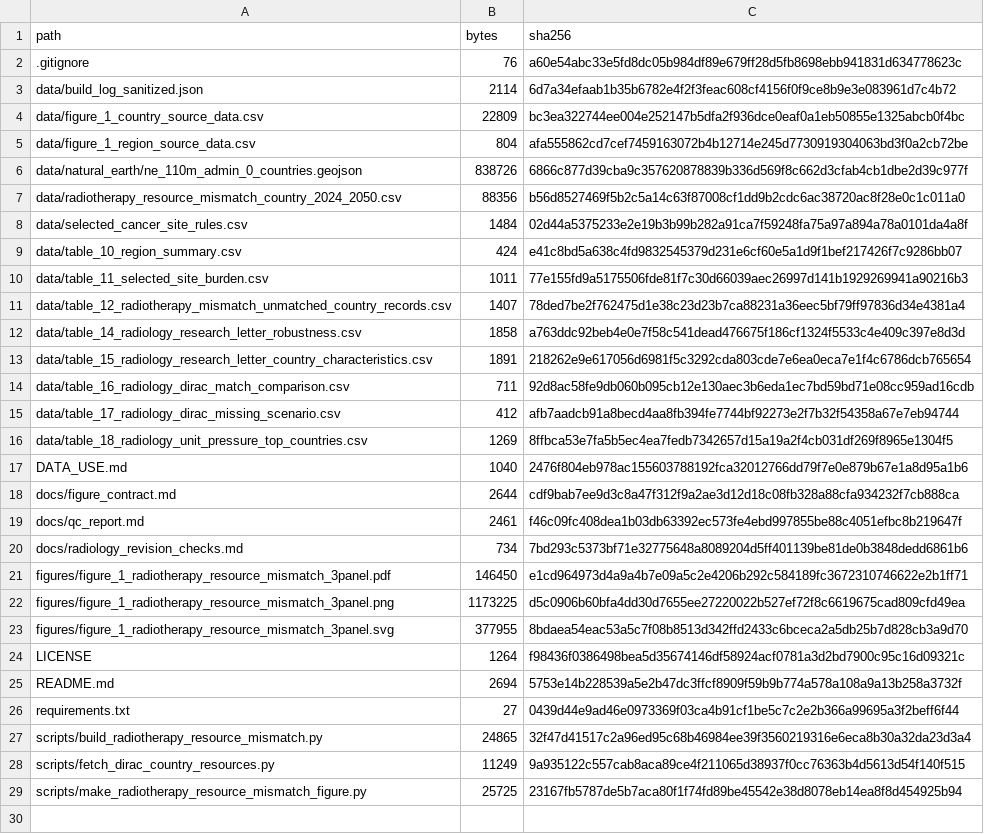
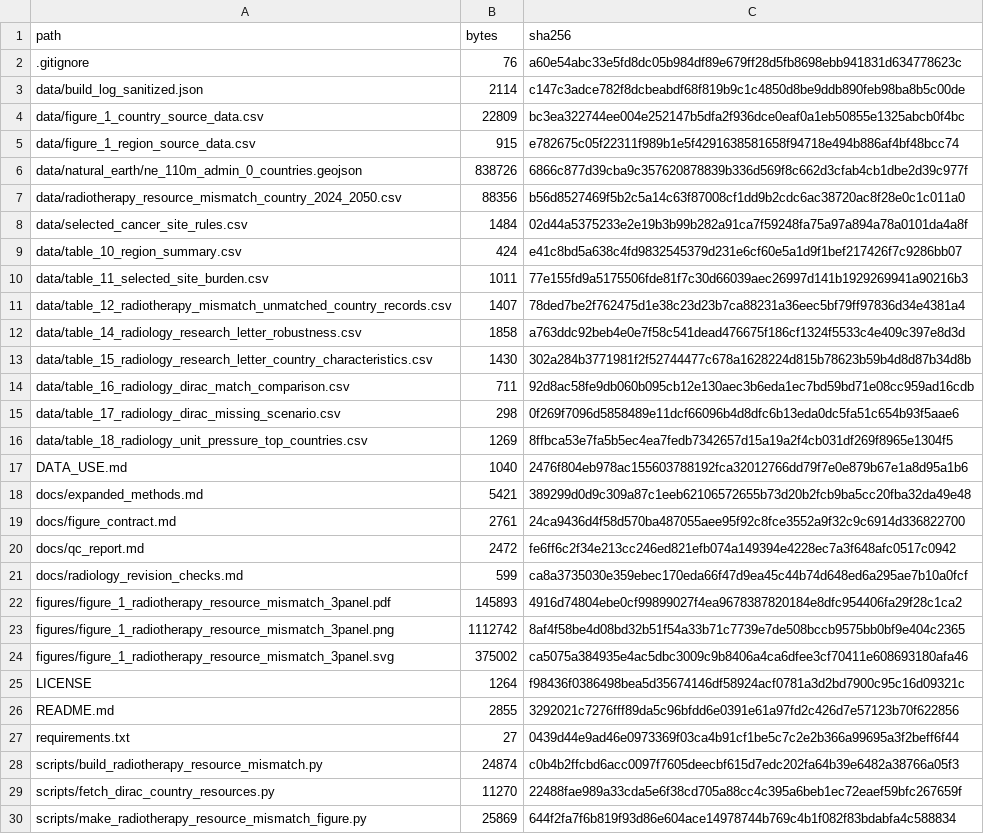
Before and after one commit to ammkkr/radiotherapy-resource-mismatch-globocan2024-dirac, a CSV file: MANIFEST.csv, drawn as a sheet.

```diff
--- a/MANIFEST.csv
+++ b/MANIFEST.csv
@@ -2,5 +2,5 @@ path,bytes,sha256
 .gitignore,76,a60e54abc33e5fd8dc05b984df89e679ff28d5fb8698ebb941831d634778623c
-data/build_log_sanitized.json,2114,6d7a34efaab1b35b6782e4f2f3feac608cf4156f0f9ce8b9e3e083961d7c4b72
+data/build_log_sanitized.json,2114,c147c3adce782f8dcbeabdf68f819b9c1c4850d8be9ddb890feb98ba8b5c00de
 data/figure_1_country_source_data.csv,22809,bc3ea322744ee004e252147b5dfa2f936dce0eaf0a1eb50855e1325abcb0f4bc
-data/figure_1_region_source_data.csv,804,afa555862cd7cef7459163072b4b12714e245d7730919304063bd3f0a2cb72be
+data/figure_1_region_source_data.csv,915,e782675c05f22311f989b1e5f4291638581658f94718e494b886af4bf48bcc74
 data/natural_earth/ne_110m_admin_0_countries.geojson,838726,6866c877d39cba9c357620878839b336d569f8c662d3cfab4cb1dbe2d39c977f
@@ -12,18 +12,19 @@ data/table_12_radiotherapy_mismatch_unmatched_country_records.csv,1407,78ded7be2
 data/table_14_radiology_research_letter_robustness.csv,1858,a763ddc92beb4e0e7f58c541dead476675f186cf1324f5533c4e409c397e8d3d
-data/table_15_radiology_research_letter_country_characteristics.csv,1891,218262e9e617056d6981f5c3292cda803cde7e6ea0eca7e1f4c6786dcb765654
+data/table_15_radiology_research_letter_country_characteristics.csv,1430,302a284b3771981f2f52744477c678a1628224d815b78623b59b4d8d87b34d8b
 data/table_16_radiology_dirac_match_comparison.csv,711,92d8ac58fe9db060b095cb12e130aec3b6eda1ec7bd59bd71e08cc959ad16cdb
-data/table_17_radiology_dirac_missing_scenario.csv,412,afb7aadcb91a8becd4aa8fb394fe7744bf92273e2f7b32f54358a67e7eb94744
+data/table_17_radiology_dirac_missing_scenario.csv,298,0f269f7096d5858489e11dcf66096b4d8dfc6b13eda0dc5fa51c654b93f5aae6
 data/table_18_radiology_unit_pressure_top_countries.csv,1269,8ffbca53e7fa5b5ec4ea7fedb7342657d15a19a2f4cb031df269f8965e1304f5
 DATA_USE.md,1040,2476f804eb978ac155603788192fca32012766dd79f7e0e879b67e1a8d95a1b6
-docs/figure_contract.md,2644,cdf9bab7ee9d3c8a47f312f9a2ae3d12d18c08fb328a88cfa934232f7cb888ca
-docs/qc_report.md,2461,f46c09fc408dea1b03db63392ec573fe4ebd997855be88c4051efbc8b219647f
-docs/radiology_revision_checks.md,734,7bd293c5373bf71e32775648a8089204d5ff401139be81de0b3848dedd6861b6
-figures/figure_1_radiotherapy_resource_mismatch_3panel.pdf,146450,e1cd964973d4a9a4b7e09a5c2e4206b292c584189fc3672310746622e2b1ff71
-figures/figure_1_radiotherapy_resource_mismatch_3panel.png,1173225,d5c0906b60bfa4dd30d7655ee27220022b527ef72f8c6619675cad809cfd49ea
-figures/figure_1_radiotherapy_resource_mismatch_3panel.svg,377955,8bdaea54eac53a5c7f08b8513d342ffd2433c6bceca2a5db25b7d828cb3a9d70
+docs/expanded_methods.md,5421,389299d0d9c309a87c1eeb62106572655b73d20b2fcb9ba5cc20fba32da49e48
+docs/figure_contract.md,2761,24ca9436d4f58d570ba487055aee95f92c8fce3552a9f32c9c6914d336822700
+docs/qc_report.md,2472,fe6ff6c2f34e213cc246ed821efb074a149394e4228ec7a3f648afc0517c0942
+docs/radiology_revision_checks.md,599,ca8a3735030e359ebec170eda66f47d9ea45c44b74d648ed6a295ae7b10a0fcf
+figures/figure_1_radiotherapy_resource_mismatch_3panel.pdf,145893,4916d74804ebe0cf99899027f4ea9678387820184e8dfc954406fa29f28c1ca2
+figures/figure_1_radiotherapy_resource_mismatch_3panel.png,1112742,8af4f58be4d08bd32b51f54a33b71c7739e7de508bccb9575bb0bf9e404c2365
+figures/figure_1_radiotherapy_resource_mismatch_3panel.svg,375002,ca5075a384935e4ac5dbc3009c9b8406a4ca6dfee3cf70411e608693180afa46
 LICENSE,1264,f98436f0386498bea5d35674146df58924acf0781a3d2bd7900c95c16d09321c
-README.md,2694,5753e14b228539a5e2b47dc3ffcf8909f59b9b774a578a108a9a13b258a3732f
+README.md,2855,3292021c7276fff89da5c96bfdd6e0391e61a97fd2c426d7e57123b70f622856
 requirements.txt,27,0439d44e9ad46e0973369f03ca4b91cf1be5c7c2e2b366a99695a3f2beff6f44
-scripts/build_radiotherapy_resource_mismatch.py,24865,32f47d41517c2a96ed95c68b46984ee39f3560219316e6eca8b30a32da23d3a4
-scripts/fetch_dirac_country_resources.py,11249,9a935122c557cab8aca89ce4f211065d38937f0cc76363b4d5613d54f140f515
-scripts/make_radiotherapy_resource_mismatch_figure.py,25725,23167fb5787de5b7aca80f1f74fd89be45542e38d8078eb14ea8f8d454925b94
+scripts/build_radiotherapy_resource_mismatch.py,24874,c0b4b2ffcbd6acc0097f7605deecbf615d7edc202fa64b39e6482a38766a05f3
+scripts/fetch_dirac_country_resources.py,11270,22488fae989a33cda5e6f38cd705a88cc4c395a6beb1ec72eaef59bfc267659f
+scripts/make_radiotherapy_resource_mismatch_figure.py,25869,644f2fa7f6b819f93d86e604ace14978744b769c4b1f082f83bdabfa4c588834
```
Also changed, not shown: data/figure_1_region_source_data.csv, data/table_15_radiology_research_letter_country_characteristics.csv, 14 other files.
